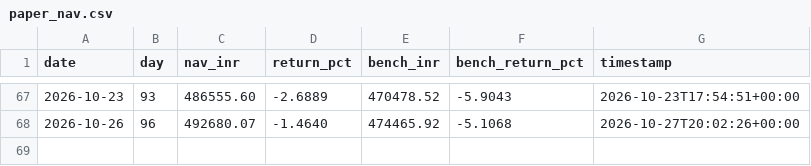
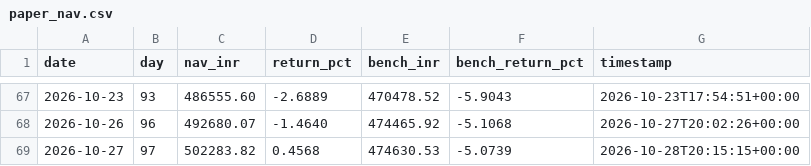
Before and after one commit to kavin-jain/MARK5, a CSV file: data/paper/paper_nav.csv, drawn as a sheet; only a part is shown, gaps mark what is left out.

```diff
--- a/data/paper/paper_nav.csv
+++ b/data/paper/paper_nav.csv
@@ -68 +68,2 @@ date,day,nav_inr,return_pct,bench_inr,bench_return_pct,timestamp
 2026-10-26,96,492680.07,-1.4640,474465.92,-5.1068,2026-10-27T20:02:26+00:00
+2026-10-27,97,502283.82,0.4568,474630.53,-5.0739,2026-10-28T20:15:15+00:00
```
Also changed, not shown: 9 other files.
